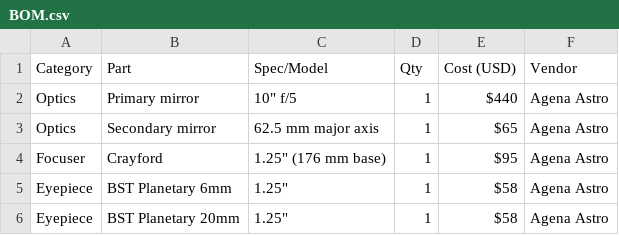
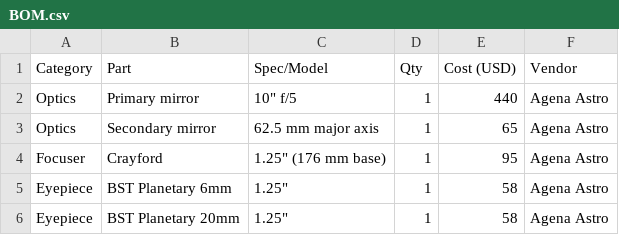
Before and after one commit to LucasKabookus/Telescope-Build, a CSV file: docs/parts/BOM.csv, drawn as a sheet.

Commit message:
Update BOM.csv

```diff
--- a/docs/parts/BOM.csv
+++ b/docs/parts/BOM.csv
@@ -1,6 +1,6 @@
 Category,Part,Spec/Model,Qty,Cost (USD),Vendor
-Optics,Primary mirror,10" f/5,1,$440,Agena Astro
-Optics,Secondary mirror,62.5 mm major axis,1,$65,Agena Astro
-Focuser,Crayford,1.25" (176 mm base),1,$95,Agena Astro
-Eyepiece,BST Planetary 6mm,1.25",1,$58,Agena Astro
-Eyepiece,BST Planetary 20mm,1.25",1,$58,Agena Astro
+Optics,Primary mirror,10" f/5,1,440,Agena Astro
+Optics,Secondary mirror,62.5 mm major axis,1,65,Agena Astro
+Focuser,Crayford,1.25" (176 mm base),1,95,Agena Astro
+Eyepiece,BST Planetary 6mm,1.25",1,58,Agena Astro
+Eyepiece,BST Planetary 20mm,1.25",1,58,Agena Astro
```
